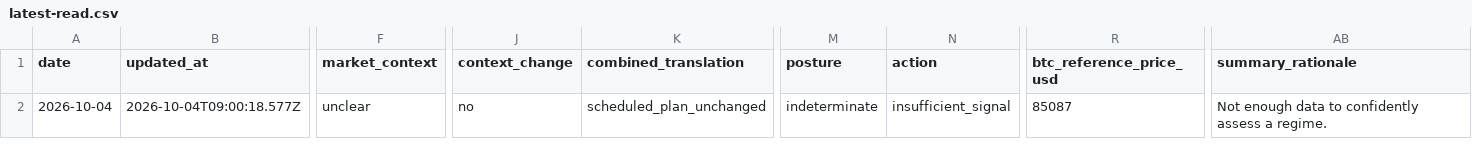
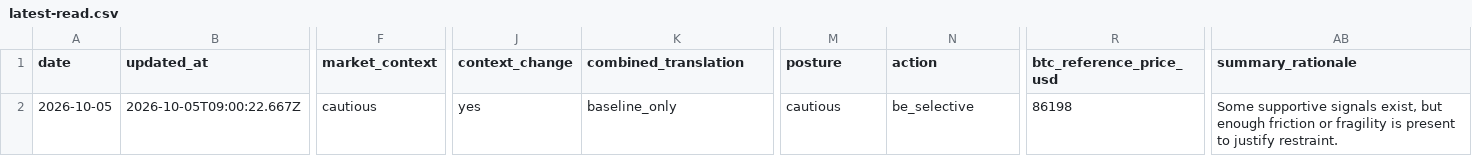
Before and after one commit to llamawithaclaw/btc-helper-preview, a CSV file: latest-read.csv, drawn as a sheet; only a part is shown, gaps mark what is left out; the diff names each change by its address in the sheet, - before the commit and + after, or states it on an @@ line.

Commit message:
Refresh BTC Helper public surface

```diff
--- a/latest-read.csv
+++ b/latest-read.csv
-A2 (date): 2026-10-04
+A2 (date): 2026-10-05
-B2 (updated_at): 2026-10-04T09:00:18.577Z
+B2 (updated_at): 2026-10-05T09:00:22.667Z
-F2 (market_context): unclear
+F2 (market_context): cautious
-J2 (context_change): no
+J2 (context_change): yes
-K2 (combined_translation): scheduled_plan_unchanged
+K2 (combined_translation): baseline_only
-M2 (posture): indeterminate
+M2 (posture): cautious
-N2 (action): insufficient_signal
+N2 (action): be_selective
-R2 (btc_reference_price_usd): 85087
+R2 (btc_reference_price_usd): 86198
-AB2 (summary_rationale): Not enough data to confidently assess a regime.
+AB2 (summary_rationale): Some supportive signals exist, but enough friction or fragility is present to justify restraint.
```
Also changed, not shown: 25 other files.
